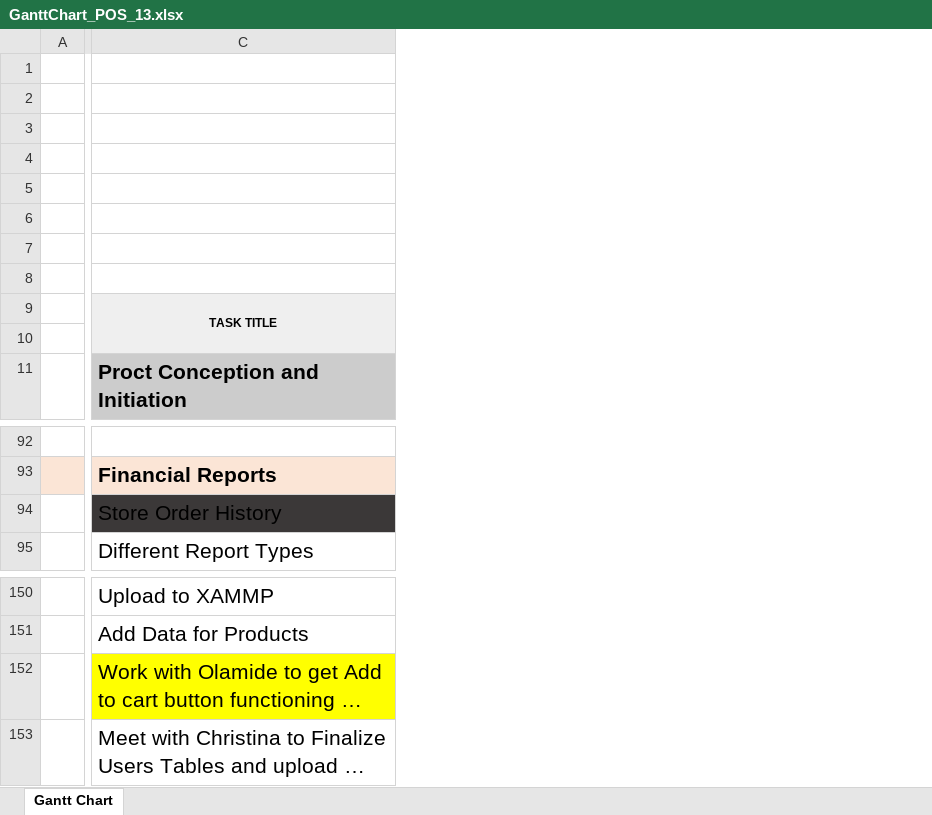
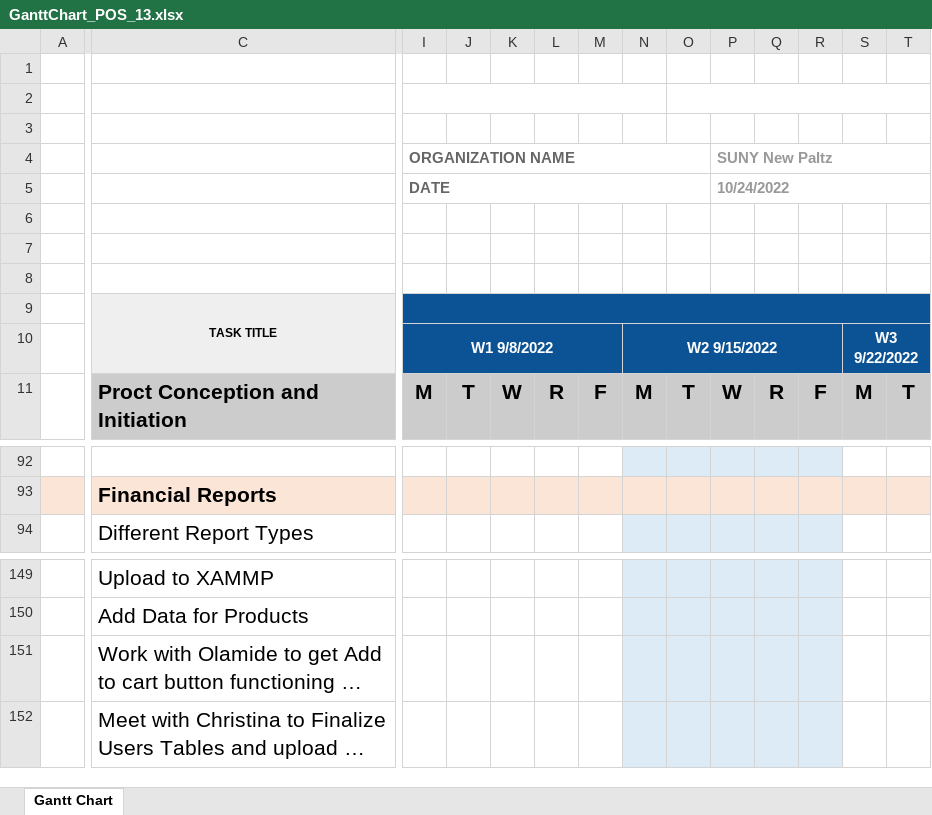
Before and after one commit to charlieolinsky/PowerHousePhitness, an Excel workbook: docs/planningdocuments/gannt/GanttChart_POS_13.xlsx, sheet Gantt Chart, drawn as a sheet; only a part is shown, gaps mark what is left out; long unchanged cells end in …; values as stored, in another font and other column widths than the file's, no borders; conditional formats not drawn; removed rows and columns are numbered as before the commit, all else as after; rows hold the shown columns only; the diff covers the shown part only; the diff names each change by its address in the sheet, - before the commit and + after, or states it on an @@ line.

Commit message:
unhid columns in gannt chart

```diff
--- a/docs/planningdocuments/gannt/GanttChart_POS_13.xlsx (sheet Gantt Chart)
+++ b/docs/planningdocuments/gannt/GanttChart_POS_13.xlsx (sheet Gantt Chart)
@@ column I (ORGANIZATION NAME) unhidden, rows 5-11: DATE |  |  |  |  | W1 9/8/2022 | M @@
@@ column J unhidden, row 11: T @@
@@ column K unhidden, row 11: W @@
@@ column L unhidden, row 11: R @@
@@ column M unhidden, row 11: F @@
@@ column N unhidden, rows 10-11: W2 9/15/2022 | M @@
@@ column O unhidden, row 11: T @@
@@ column P (SUNY New Paltz) unhidden, rows 5-11: 10/24/2022 |  |  |  |  |  | W @@
@@ column Q unhidden, row 11: R @@
@@ column R unhidden, row 11: F @@
@@ column S unhidden, rows 10-11: W3 9/22/2022 | M @@
@@ column T unhidden, row 11: T @@
-row 94:  | Store Order History
-C151 fill: #FFFF00
+C151 fill: none
```
Also changed, not shown: 13 added columns elsewhere in this sheet, 1 other file.
